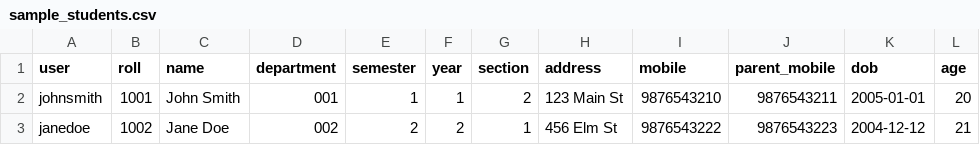
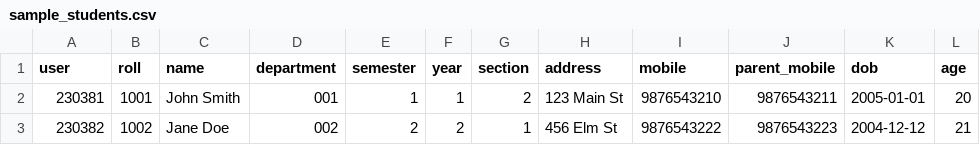
Before and after one commit to AbiVarsanP/IDCS-MAIN, a CSV file: sample_students.csv, drawn as a sheet.

```diff
--- a/sample_students.csv
+++ b/sample_students.csv
@@ -1,3 +1,3 @@
 user,roll,name,department,semester,year,section,address,mobile,parent_mobile,dob,age
-johnsmith,1001,John Smith,001,1,1,2,"123 Main St",9876543210,9876543211,2005-01-01,20
-janedoe,1002,Jane Doe,002,2,2,1,"456 Elm St",9876543222,9876543223,2004-12-12,21
+230381,1001,John Smith,001,1,1,2,"123 Main St",9876543210,9876543211,2005-01-01,20
+230382,1002,Jane Doe,002,2,2,1,"456 Elm St",9876543222,9876543223,2004-12-12,21
```
Also changed, not shown: 4 other files.
